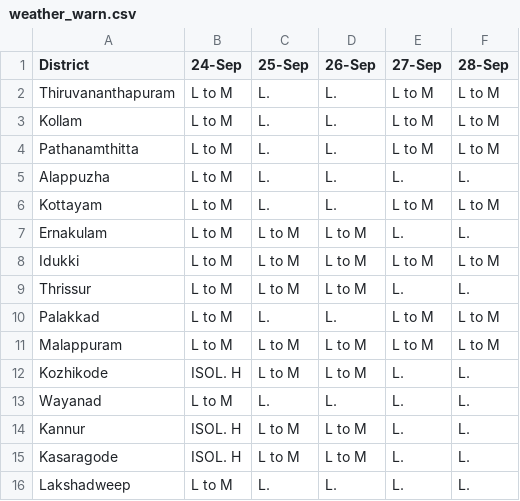
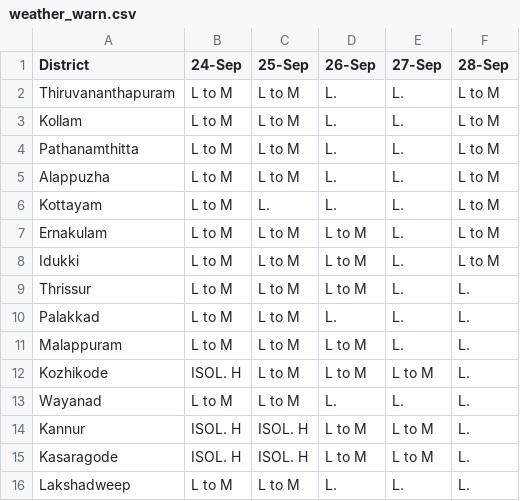
Before and after one commit to arungop/kerala-weather-collector, a CSV file: data/weather_warn.csv, drawn as a sheet.

```diff
--- a/data/weather_warn.csv
+++ b/data/weather_warn.csv
@@ -1,16 +1,16 @@
 District,24-Sep,25-Sep,26-Sep,27-Sep,28-Sep
-Thiruvananthapuram,L to M,L.,L.,L to M,L to M
-Kollam,L to M,L.,L.,L to M,L to M
-Pathanamthitta,L to M,L.,L.,L to M,L to M
-Alappuzha,L to M,L.,L.,L.,L.
-Kottayam,L to M,L.,L.,L to M,L to M
-Ernakulam,L to M,L to M,L to M,L.,L.
-Idukki,L to M,L to M,L to M,L to M,L to M
+Thiruvananthapuram,L to M,L to M,L.,L.,L to M
+Kollam,L to M,L to M,L.,L.,L to M
+Pathanamthitta,L to M,L to M,L.,L.,L to M
+Alappuzha,L to M,L to M,L.,L.,L to M
+Kottayam,L to M,L.,L.,L.,L to M
+Ernakulam,L to M,L to M,L to M,L.,L to M
+Idukki,L to M,L to M,L to M,L.,L to M
 Thrissur,L to M,L to M,L to M,L.,L.
-Palakkad,L to M,L.,L.,L to M,L to M
-Malappuram,L to M,L to M,L to M,L to M,L to M
-Kozhikode,ISOL. H,L to M,L to M,L.,L.
-Wayanad,L to M,L.,L.,L.,L.
-Kannur,ISOL. H,L to M,L to M,L.,L.
-Kasaragode,ISOL. H,L to M,L to M,L.,L.
-Lakshadweep,L to M,L.,L.,L.,L.
+Palakkad,L to M,L to M,L.,L.,L.
+Malappuram,L to M,L to M,L to M,L.,L.
+Kozhikode,ISOL. H,L to M,L to M,L to M,L.
+Wayanad,L to M,L to M,L.,L.,L.
+Kannur,ISOL. H,ISOL. H,L to M,L to M,L.
+Kasaragode,ISOL. H,ISOL. H,L to M,L to M,L.
+Lakshadweep,L to M,L to M,L.,L.,L.
```
Also changed, not shown: docs/data/weather_warn.csv, 3 other files.
